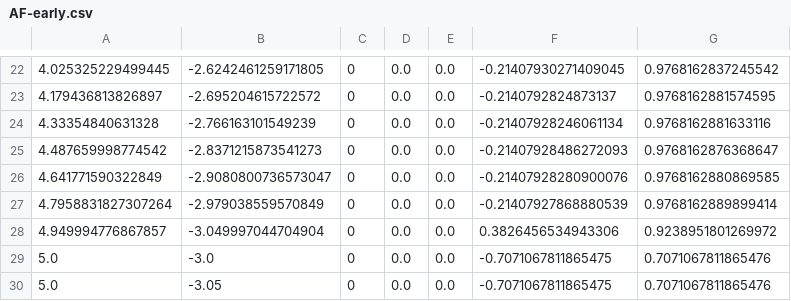
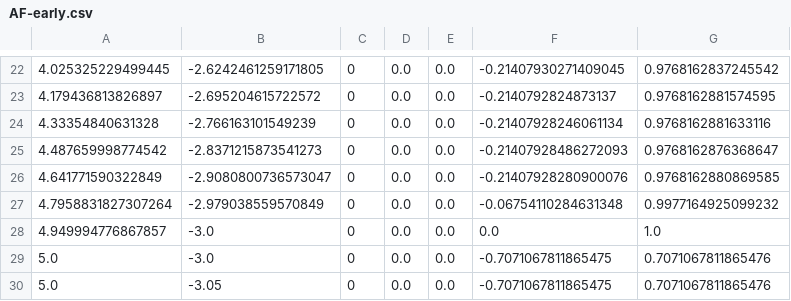
Before and after one commit to HARPLab/fetch_study, a CSV file: waypoints/AF-early.csv, drawn as a sheet; only a part is shown, gaps mark what is left out.

```diff
--- a/waypoints/AF-early.csv
+++ b/waypoints/AF-early.csv
@@ -26,4 +26,4 @@
 4.641771590322849, -2.9080800736573047, 0, 0.0, 0.0, -0.21407928280900076, 0.9768162880869585
-4.7958831827307264, -2.979038559570849, 0, 0.0, 0.0, -0.21407927868880539, 0.9768162889899414
-4.949994776867857, -3.049997044704904, 0, 0.0, 0.0, 0.3826456534943306, 0.9238951801269972
+4.7958831827307264, -2.979038559570849, 0, 0.0, 0.0, -0.06754110284631348, 0.9977164925099232
+4.949994776867857, -3.0, 0, 0.0, 0.0, 0.0, 1.0
 5.0, -3.0, 0, 0.0, 0.0, -0.7071067811865475, 0.7071067811865476
```
Also changed, not shown: waypoints/AF-late.csv, waypoints/DC-early.csv, 5 other files.
